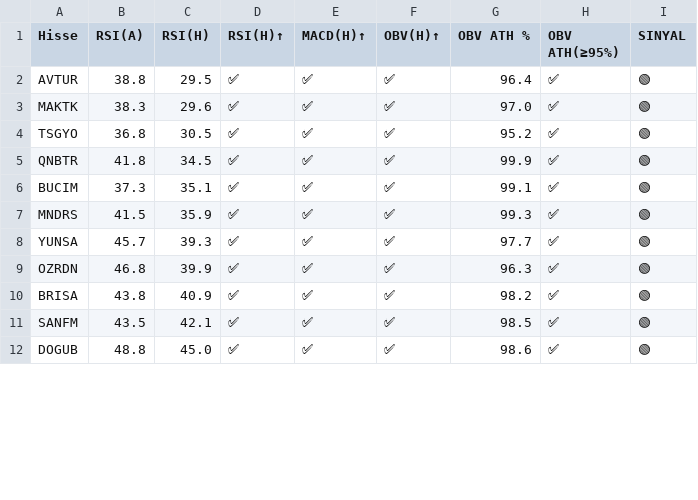
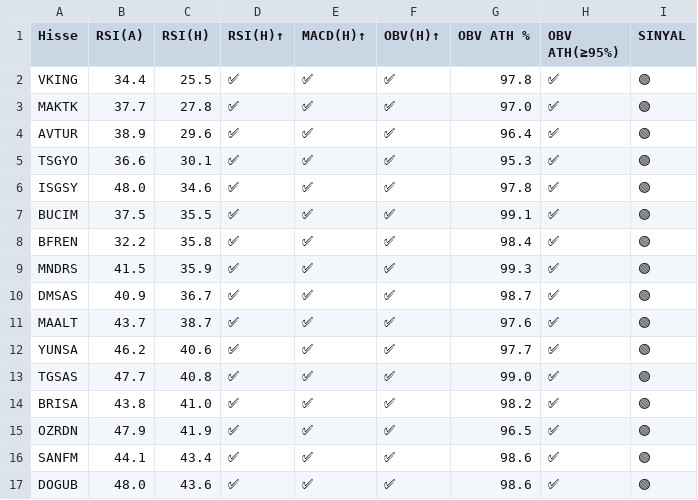
Before and after one commit to deryaozyuvali/Bist-tarama-otomasyon, a CSV file: results/gunluk/latest_xutum_sinyal_haftalik.csv, drawn as a sheet; only a part is shown; the diff covers the shown part only.

```diff
--- a/results/gunluk/latest_xutum_sinyal_haftalik.csv
+++ b/results/gunluk/latest_xutum_sinyal_haftalik.csv
@@ -1,12 +1,17 @@
 Hisse,RSI(A),RSI(H),RSI(H)↑,MACD(H)↑,OBV(H)↑,OBV ATH %,OBV ATH(≥95%),SINYAL
-AVTUR,38.8,29.5,✅,✅,✅,96.4,✅,🟢
-MAKTK,38.3,29.6,✅,✅,✅,97.0,✅,🟢
-TSGYO,36.8,30.5,✅,✅,✅,95.2,✅,🟢
-QNBTR,41.8,34.5,✅,✅,✅,99.9,✅,🟢
-BUCIM,37.3,35.1,✅,✅,✅,99.1,✅,🟢
+VKING,34.4,25.5,✅,✅,✅,97.8,✅,🟢
+MAKTK,37.7,27.8,✅,✅,✅,97.0,✅,🟢
+AVTUR,38.9,29.6,✅,✅,✅,96.4,✅,🟢
+TSGYO,36.6,30.1,✅,✅,✅,95.3,✅,🟢
+ISGSY,48.0,34.6,✅,✅,✅,97.8,✅,🟢
+BUCIM,37.5,35.5,✅,✅,✅,99.1,✅,🟢
+BFREN,32.2,35.8,✅,✅,✅,98.4,✅,🟢
 MNDRS,41.5,35.9,✅,✅,✅,99.3,✅,🟢
-YUNSA,45.7,39.3,✅,✅,✅,97.7,✅,🟢
-OZRDN,46.8,39.9,✅,✅,✅,96.3,✅,🟢
-BRISA,43.8,40.9,✅,✅,✅,98.2,✅,🟢
-SANFM,43.5,42.1,✅,✅,✅,98.5,✅,🟢
-DOGUB,48.8,45.0,✅,✅,✅,98.6,✅,🟢
+DMSAS,40.9,36.7,✅,✅,✅,98.7,✅,🟢
+MAALT,43.7,38.7,✅,✅,✅,97.6,✅,🟢
+YUNSA,46.2,40.6,✅,✅,✅,97.7,✅,🟢
+TGSAS,47.7,40.8,✅,✅,✅,99.0,✅,🟢
+BRISA,43.8,41.0,✅,✅,✅,98.2,✅,🟢
+OZRDN,47.9,41.9,✅,✅,✅,96.5,✅,🟢
+SANFM,44.1,43.4,✅,✅,✅,98.6,✅,🟢
+DOGUB,48.0,43.6,✅,✅,✅,98.6,✅,🟢
```
Also changed, not shown: 7 added rows, 2 removed rows and 26 edited cells elsewhere in this file, results/gunluk/latest_xutum_sinyal.csv, results/gunluk/latest_xutum_tarama.csv, 6 other files.
